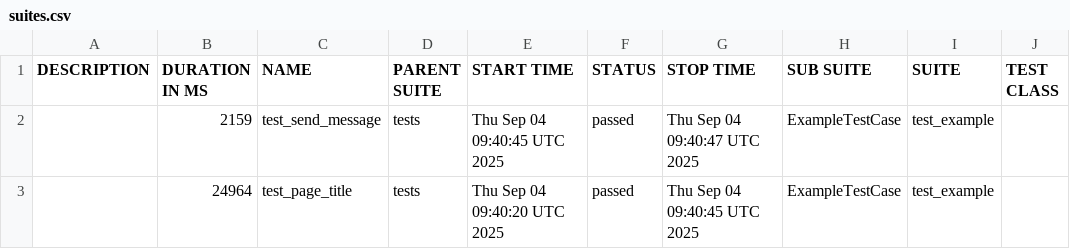
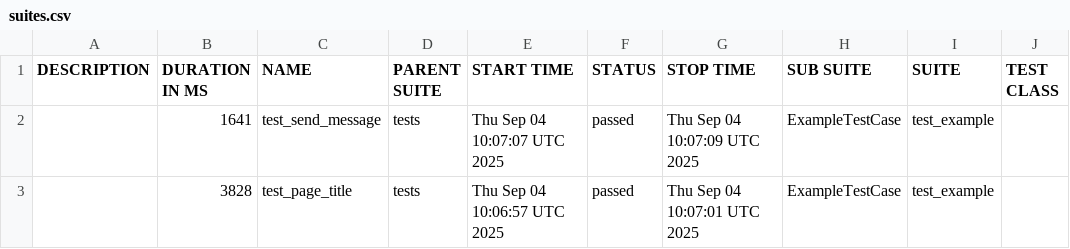
Before and after one commit to TameerAmer/OllamaUI, a CSV file: 20/data/suites.csv, drawn as a sheet; only a part is shown; the diff names each change by its address in the sheet, - before the commit and + after, or states it on an @@ line.

```diff
--- a/20/data/suites.csv
+++ b/20/data/suites.csv
-B2 (DURATION IN MS): 2159
+B2 (DURATION IN MS): 1641
-E2 (START TIME): Thu Sep 04 09:40:45 UTC 2025
+E2 (START TIME): Thu Sep 04 10:07:07 UTC 2025
-G2 (STOP TIME): Thu Sep 04 09:40:47 UTC 2025
+G2 (STOP TIME): Thu Sep 04 10:07:09 UTC 2025
-B3 (DURATION IN MS): 24964
+B3 (DURATION IN MS): 3828
-E3 (START TIME): Thu Sep 04 09:40:20 UTC 2025
+E3 (START TIME): Thu Sep 04 10:06:57 UTC 2025
-G3 (STOP TIME): Thu Sep 04 09:40:45 UTC 2025
+G3 (STOP TIME): Thu Sep 04 10:07:01 UTC 2025
```
Also changed, not shown: 40 other files.
